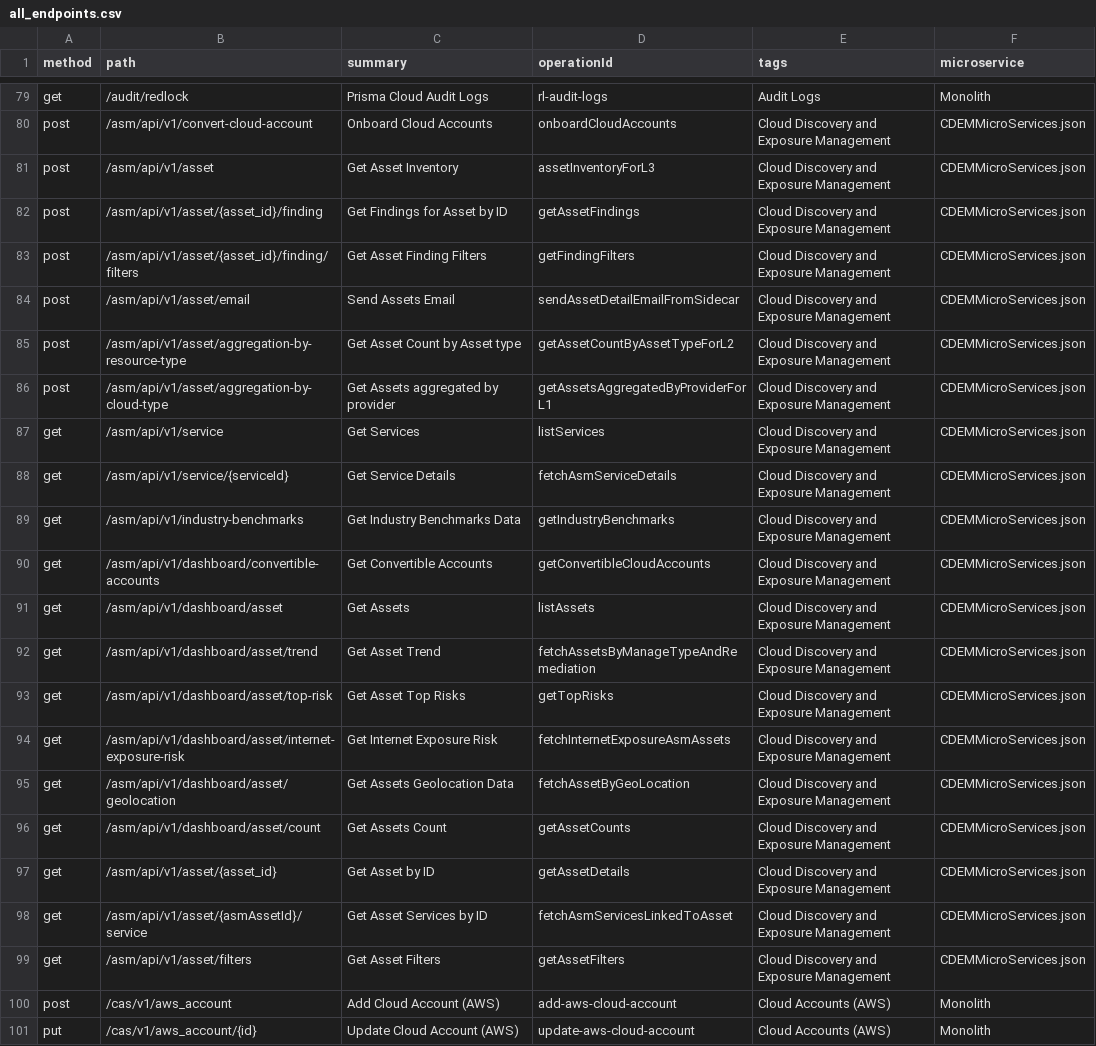
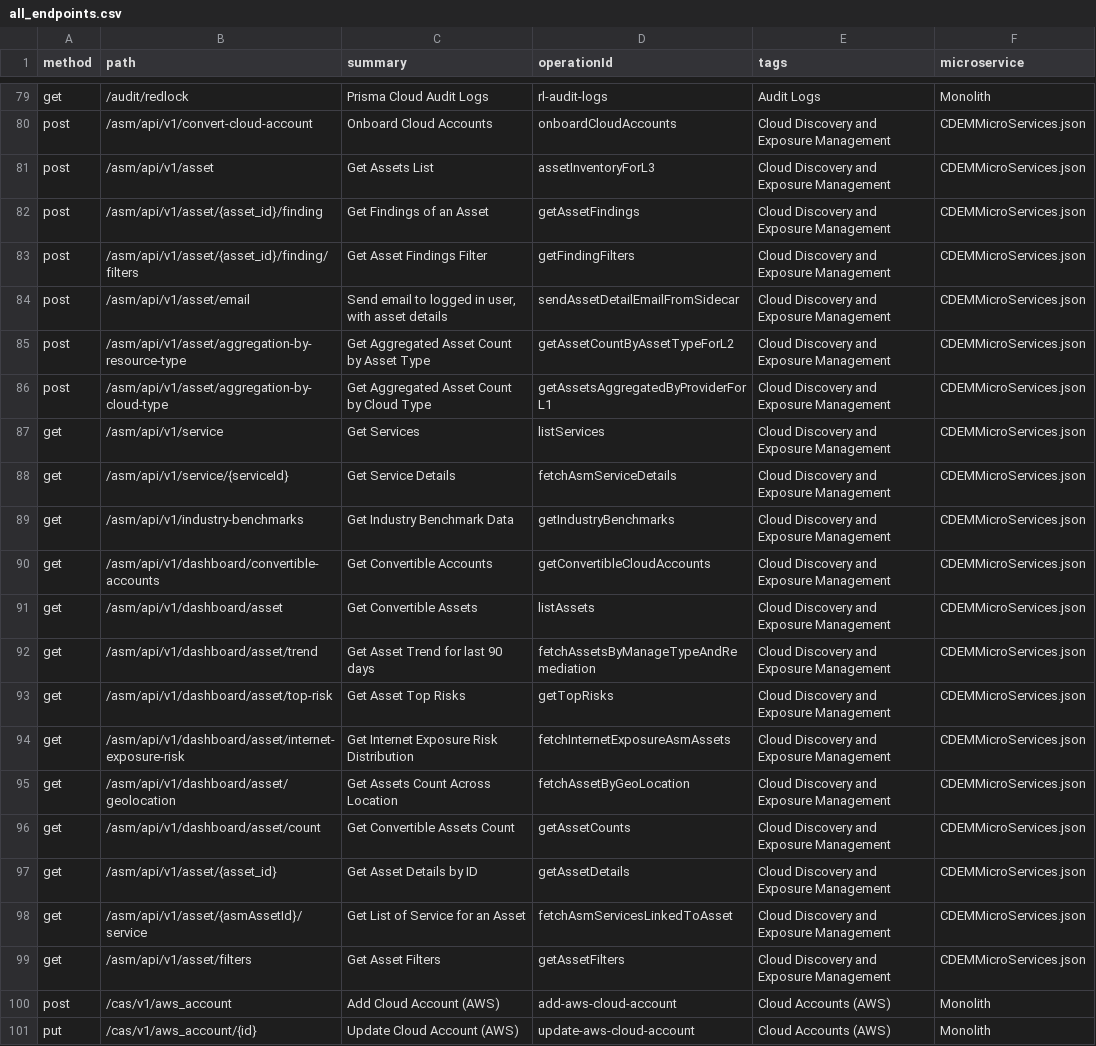
Before and after one commit to PaloAltoNetworks/pan.dev, a CSV file: openapi-specs/cspm/consolidated_spec/all_endpoints.csv, drawn as a sheet; only a part is shown, gaps mark what is left out.

```diff
--- a/openapi-specs/cspm/consolidated_spec/all_endpoints.csv
+++ b/openapi-specs/cspm/consolidated_spec/all_endpoints.csv
@@ -80,20 +80,20 @@
 "post","/asm/api/v1/convert-cloud-account","Onboard Cloud Accounts","onboardCloudAccounts","Cloud Discovery and Exposure Management","CDEMMicroServices.json"
-"post","/asm/api/v1/asset","Get Asset Inventory","assetInventoryForL3","Cloud Discovery and Exposure Management","CDEMMicroServices.json"
-"post","/asm/api/v1/asset/{asset_id}/finding","Get Findings for Asset by ID","getAssetFindings","Cloud Discovery and Exposure Management","CDEMMicroServices.json"
-"post","/asm/api/v1/asset/{asset_id}/finding/filters","Get Asset Finding Filters","getFindingFilters","Cloud Discovery and Exposure Management","CDEMMicroServices.json"
-"post","/asm/api/v1/asset/email","Send Assets Email","sendAssetDetailEmailFromSidecar","Cloud Discovery and Exposure Management","CDEMMicroServices.json"
-"post","/asm/api/v1/asset/aggregation-by-resource-type","Get Asset Count by Asset type","getAssetCountByAssetTypeForL2","Cloud Discovery and Exposure Management","CDEMMicroServices.json"
-"post","/asm/api/v1/asset/aggregation-by-cloud-type","Get Assets aggregated by provider","getAssetsAggregatedByProviderForL1","Cloud Discovery and Exposure Management","CDEMMicroServices.json"
+"post","/asm/api/v1/asset","Get Assets List","assetInventoryForL3","Cloud Discovery and Exposure Management","CDEMMicroServices.json"
+"post","/asm/api/v1/asset/{asset_id}/finding","Get Findings of an Asset ","getAssetFindings","Cloud Discovery and Exposure Management","CDEMMicroServices.json"
+"post","/asm/api/v1/asset/{asset_id}/finding/filters","Get Asset Findings Filter","getFindingFilters","Cloud Discovery and Exposure Management","CDEMMicroServices.json"
+"post","/asm/api/v1/asset/email","Send email to logged in user, with asset details","sendAssetDetailEmailFromSidecar","Cloud Discovery and Exposure Management","CDEMMicroServices.json"
+"post","/asm/api/v1/asset/aggregation-by-resource-type","Get Aggregated Asset Count by Asset Type","getAssetCountByAssetTypeForL2","Cloud Discovery and Exposure Management","CDEMMicroServices.json"
+"post","/asm/api/v1/asset/aggregation-by-cloud-type","Get Aggregated Asset Count by Cloud Type","getAssetsAggregatedByProviderForL1","Cloud Discovery and Exposure Management","CDEMMicroServices.json"
 "get","/asm/api/v1/service","Get Services","listServices","Cloud Discovery and Exposure Management","CDEMMicroServices.json"
 "get","/asm/api/v1/service/{serviceId}","Get Service Details","fetchAsmServiceDetails","Cloud Discovery and Exposure Management","CDEMMicroServices.json"
-"get","/asm/api/v1/industry-benchmarks","Get Industry Benchmarks Data","getIndustryBenchmarks","Cloud Discovery and Exposure Management","CDEMMicroServices.json"
+"get","/asm/api/v1/industry-benchmarks","Get Industry Benchmark Data","getIndustryBenchmarks","Cloud Discovery and Exposure Management","CDEMMicroServices.json"
 "get","/asm/api/v1/dashboard/convertible-accounts","Get Convertible Accounts","getConvertibleCloudAccounts","Cloud Discovery and Exposure Management","CDEMMicroServices.json"
-"get","/asm/api/v1/dashboard/asset","Get Assets","listAssets","Cloud Discovery and Exposure Management","CDEMMicroServices.json"
-"get","/asm/api/v1/dashboard/asset/trend","Get Asset Trend","fetchAssetsByManageTypeAndRemediation","Cloud Discovery and Exposure Management","CDEMMicroServices.json"
+"get","/asm/api/v1/dashboard/asset","Get Convertible Assets","listAssets","Cloud Discovery and Exposure Management","CDEMMicroServices.json"
+"get","/asm/api/v1/dashboard/asset/trend","Get Asset Trend for last 90 days","fetchAssetsByManageTypeAndRemediation","Cloud Discovery and Exposure Management","CDEMMicroServices.json"
 "get","/asm/api/v1/dashboard/asset/top-risk","Get Asset Top Risks","getTopRisks","Cloud Discovery and Exposure Management","CDEMMicroServices.json"
-"get","/asm/api/v1/dashboard/asset/internet-exposure-risk","Get Internet Exposure Risk","fetchInternetExposureAsmAssets","Cloud Discovery and Exposure Management","CDEMMicroServices.json"
-"get","/asm/api/v1/dashboard/asset/geolocation","Get Assets Geolocation Data","fetchAssetByGeoLocation","Cloud Discovery and Exposure Management","CDEMMicroServices.json"
-"get","/asm/api/v1/dashboard/asset/count","Get Assets Count","getAssetCounts","Cloud Discovery and Exposure Management","CDEMMicroServices.json"
-"get","/asm/api/v1/asset/{asset_id}","Get Asset by ID","getAssetDetails","Cloud Discovery and Exposure Management","CDEMMicroServices.json"
-"get","/asm/api/v1/asset/{asmAssetId}/service","Get Asset Services by ID","fetchAsmServicesLinkedToAsset","Cloud Discovery and Exposure Management","CDEMMicroServices.json"
+"get","/asm/api/v1/dashboard/asset/internet-exposure-risk","Get Internet Exposure Risk Distribution","fetchInternetExposureAsmAssets","Cloud Discovery and Exposure Management","CDEMMicroServices.json"
+"get","/asm/api/v1/dashboard/asset/geolocation","Get Assets Count Across Location","fetchAssetByGeoLocation","Cloud Discovery and Exposure Management","CDEMMicroServices.json"
+"get","/asm/api/v1/dashboard/asset/count","Get Convertible Assets Count","getAssetCounts","Cloud Discovery and Exposure Management","CDEMMicroServices.json"
+"get","/asm/api/v1/asset/{asset_id}","Get Asset Details by ID","getAssetDetails","Cloud Discovery and Exposure Management","CDEMMicroServices.json"
+"get","/asm/api/v1/asset/{asmAssetId}/service","Get List of Service for an Asset","fetchAsmServicesLinkedToAsset","Cloud Discovery and Exposure Management","CDEMMicroServices.json"
 "get","/asm/api/v1/asset/filters","Get Asset Filters","getAssetFilters","Cloud Discovery and Exposure Management","CDEMMicroServices.json"
```
Also changed, not shown: 1 other file.
